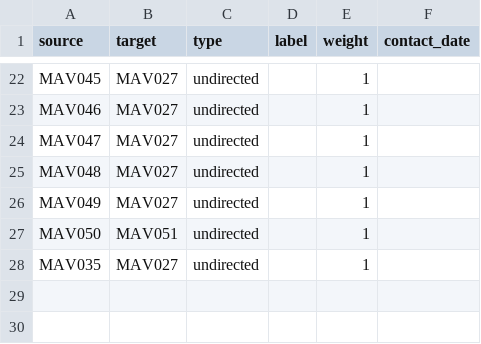
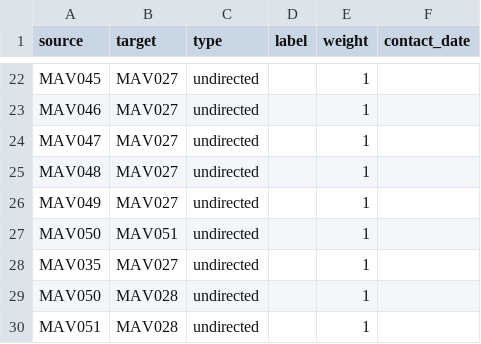
Before and after one commit to opendatamv/mv-covid19, a CSV file: edges.csv, drawn as a sheet; only a part is shown, gaps mark what is left out.

Commit message:
mmore links

```diff
--- a/edges.csv
+++ b/edges.csv
@@ -28 +28,3 @@ MAV050,MAV051,undirected,,1,
 MAV035,MAV027,undirected,,1,
+MAV050,MAV028,undirected,,1,
+MAV051,MAV028,undirected,,1,
```
